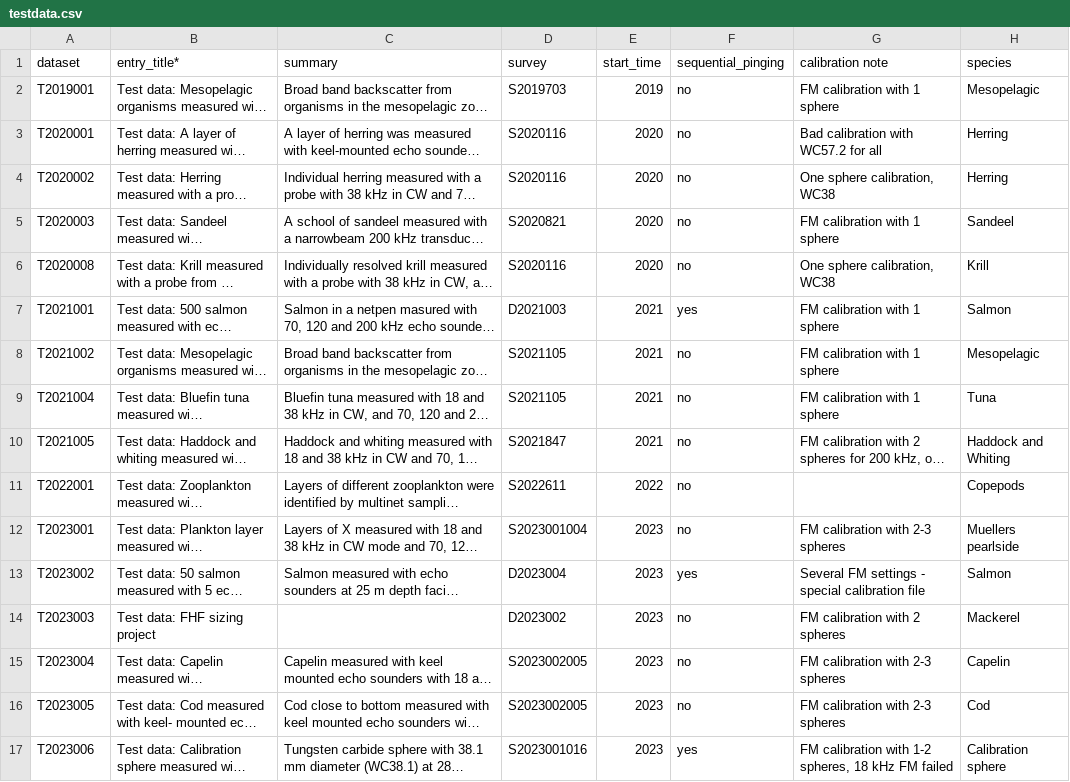
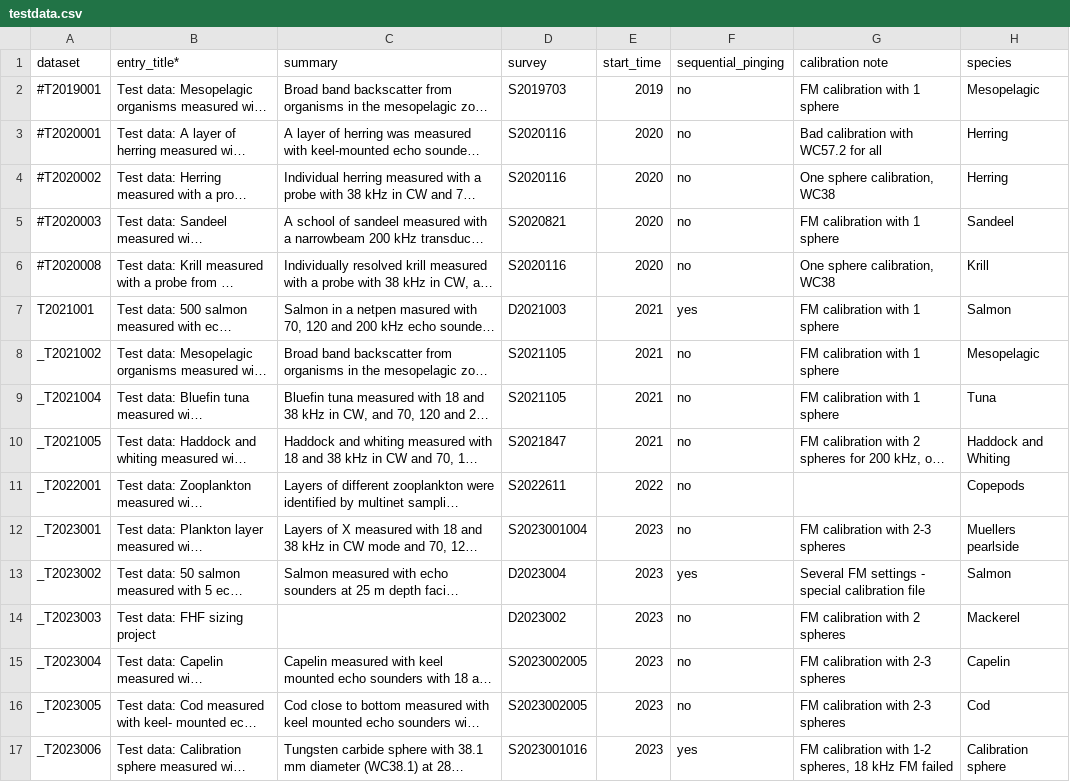
Before and after one commit to CRIMAC-WP4-Machine-learning/CRIMAC-FM-testdatapaper, a CSV file: testdata.csv, drawn as a sheet; only a part is shown; long unchanged cells end in …; the diff names each change by its address in the sheet, - before the commit and + after, or states it on an @@ line.

```diff
--- a/testdata.csv
+++ b/testdata.csv
-A2 (dataset): T2019001
+A2 (dataset): #T2019001
-A3 (dataset): T2020001
+A3 (dataset): #T2020001
-A4 (dataset): T2020002
+A4 (dataset): #T2020002
-A5 (dataset): T2020003
+A5 (dataset): #T2020003
-A6 (dataset): T2020008
+A6 (dataset): #T2020008
-A8 (dataset): T2021002
+A8 (dataset): _T2021002
-A9 (dataset): T2021004
+A9 (dataset): _T2021004
-A10 (dataset): T2021005
+A10 (dataset): _T2021005
-A11 (dataset): T2022001
+A11 (dataset): _T2022001
-A12 (dataset): T2023001
+A12 (dataset): _T2023001
-A13 (dataset): T2023002
+A13 (dataset): _T2023002
-A14 (dataset): T2023003
+A14 (dataset): _T2023003
-A15 (dataset): T2023004
+A15 (dataset): _T2023004
-A16 (dataset): T2023005
+A16 (dataset): _T2023005
-A17 (dataset): T2023006
+A17 (dataset): _T2023006
```
Also changed, not shown: 3 other files.
